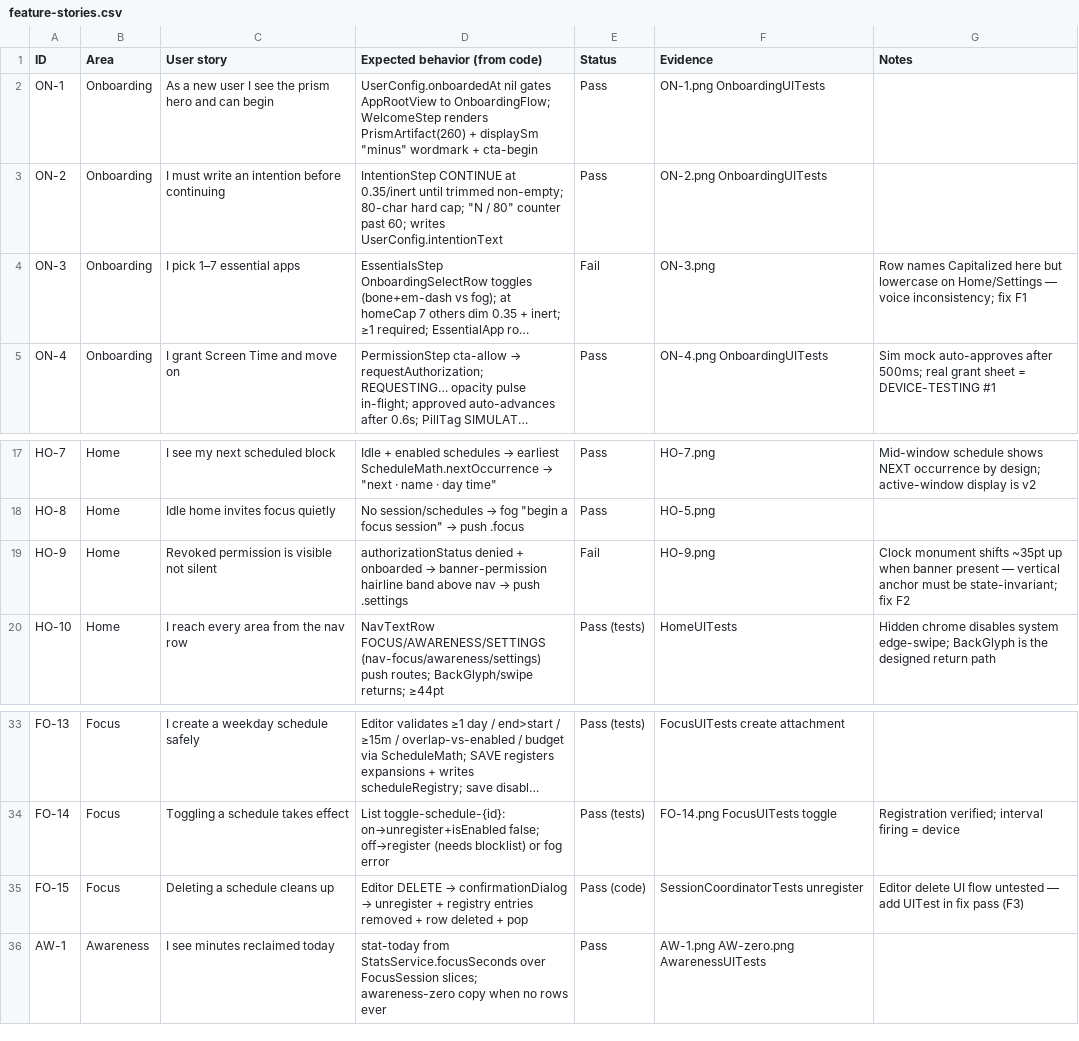
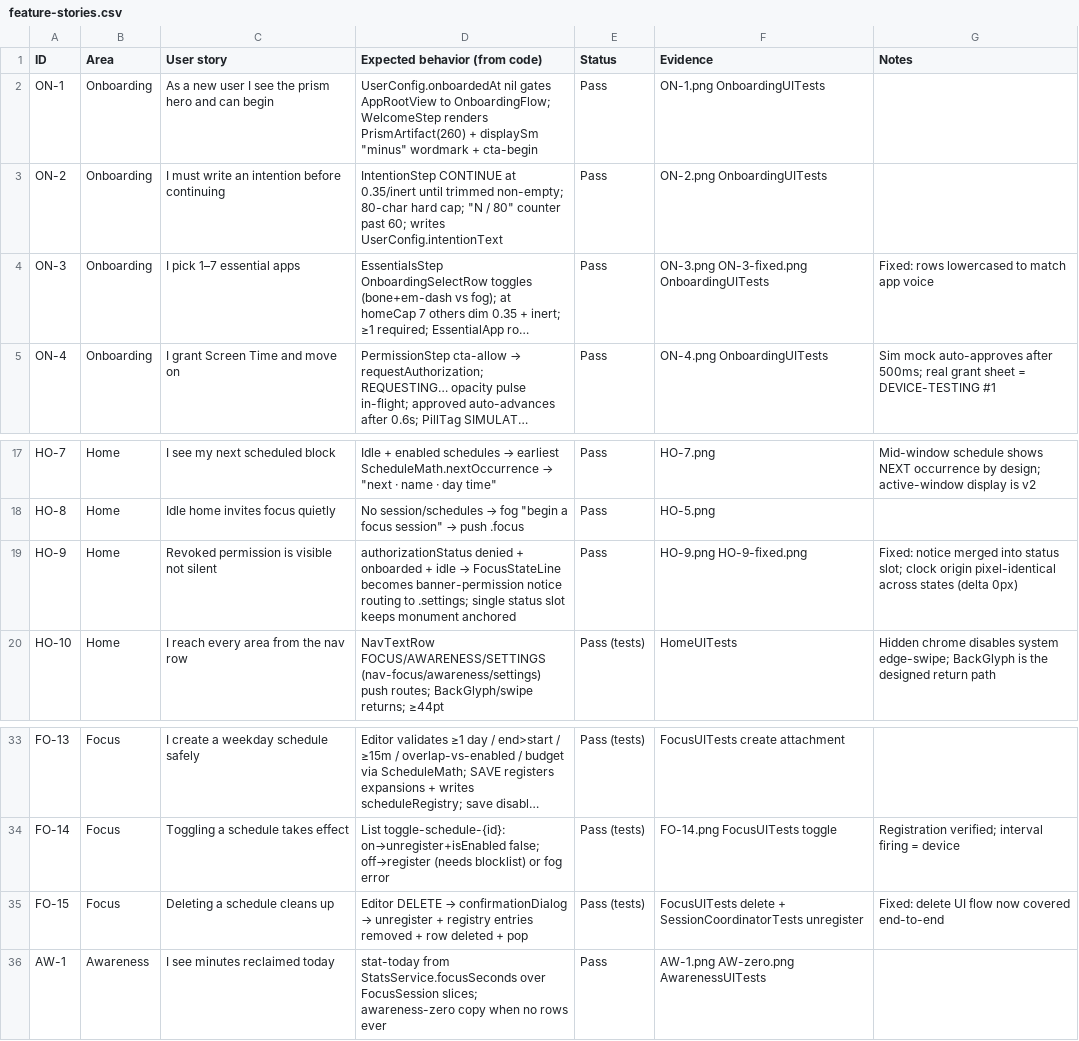
Before and after one commit to advegaf/minus, a CSV file: QA/feature-stories.csv, drawn as a sheet; only a part is shown, gaps mark what is left out; long unchanged cells end in …; the diff names each change by its address in the sheet, - before the commit and + after, or states it on an @@ line.

Commit message:
phase 6: retest — fixed stories re-evidenced (clock anchor delta 0px verified), CSV final: 46 Pass / 2 Needs device, harness docs current

```diff
--- a/QA/feature-stories.csv
+++ b/QA/feature-stories.csv
-E4 (Status): Fail
+E4 (Status): Pass
-F4 (Evidence): ON-3.png
+F4 (Evidence): ON-3.png ON-3-fixed.png OnboardingUITests
-G4 (Notes): Row names Capitalized here but lowercase on Home/Settings — voice inconsistency; fix F1
+G4 (Notes): Fixed: rows lowercased to match app voice
@@ D19 (Expected behavior (from code)): …+ onboarded → banner-permission hairline band above nav → push .settings → …+ onboarded + idle → FocusStateLine becomes banner-permission notice routing to .settings; single status slot keeps monument anchored @@
-E19 (Status): Fail
+E19 (Status): Pass
-F19 (Evidence): HO-9.png
+F19 (Evidence): HO-9.png HO-9-fixed.png
-G19 (Notes): Clock monument shifts ~35pt up when banner present — vertical anchor must be state-invariant; fix F2
+G19 (Notes): Fixed: notice merged into status slot; clock origin pixel-identical across states (delta 0px)
-E35 (Status): Pass (code)
+E35 (Status): Pass (tests)
-F35 (Evidence): SessionCoordinatorTests unregister
+F35 (Evidence): FocusUITests delete + SessionCoordinatorTests unregister
-G35 (Notes): Editor delete UI flow untested — add UITest in fix pass (F3)
+G35 (Notes): Fixed: delete UI flow now covered end-to-end
```
Also changed, not shown: 4 other files.
